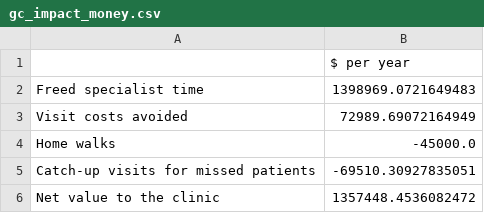
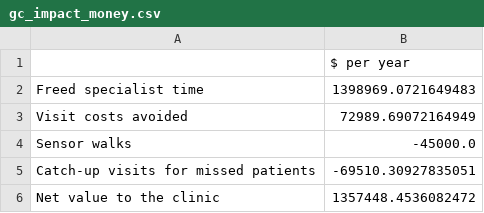
Before and after one commit to aajala3/edge-clinic-gait-model, a CSV file: results/tables/gc_impact_money.csv, drawn as a sheet.

```diff
--- a/results/tables/gc_impact_money.csv
+++ b/results/tables/gc_impact_money.csv
@@ -3,3 +3,3 @@ Freed specialist time,1398969.0721649483
 Visit costs avoided,72989.69072164949
-Home walks,-45000.0
+Sensor walks,-45000.0
 Catch-up visits for missed patients,-69510.30927835051
```
Also changed, not shown: results/tables/gc_impact_hours.csv, 27 other files.
